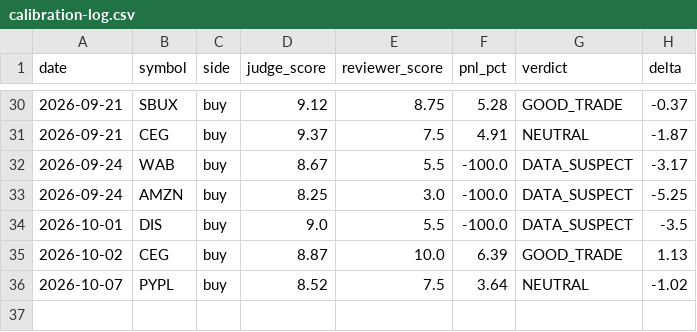
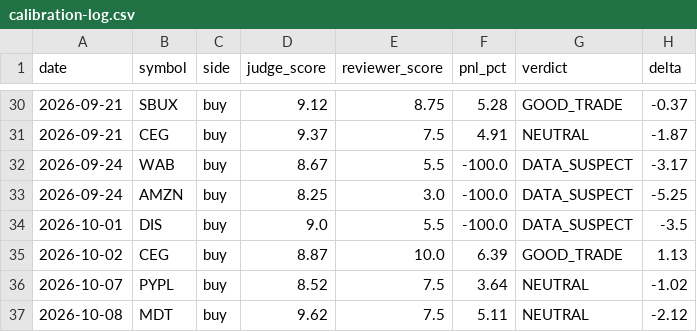
Before and after one commit to AlexTSung/ai-trading-agent, a CSV file: logs/paper/calibration-log.csv, drawn as a sheet; only a part is shown, gaps mark what is left out.

```diff
--- a/logs/paper/calibration-log.csv
+++ b/logs/paper/calibration-log.csv
@@ -36 +36,2 @@ date,symbol,side,judge_score,reviewer_score,pnl_pct,verdict,delta
 2026-10-07,PYPL,buy,8.52,7.5,3.64,NEUTRAL,-1.02
+2026-10-08,MDT,buy,9.62,7.5,5.11,NEUTRAL,-2.12
```
Also changed, not shown: logs/paper/trade-log.csv, 7 other files.
